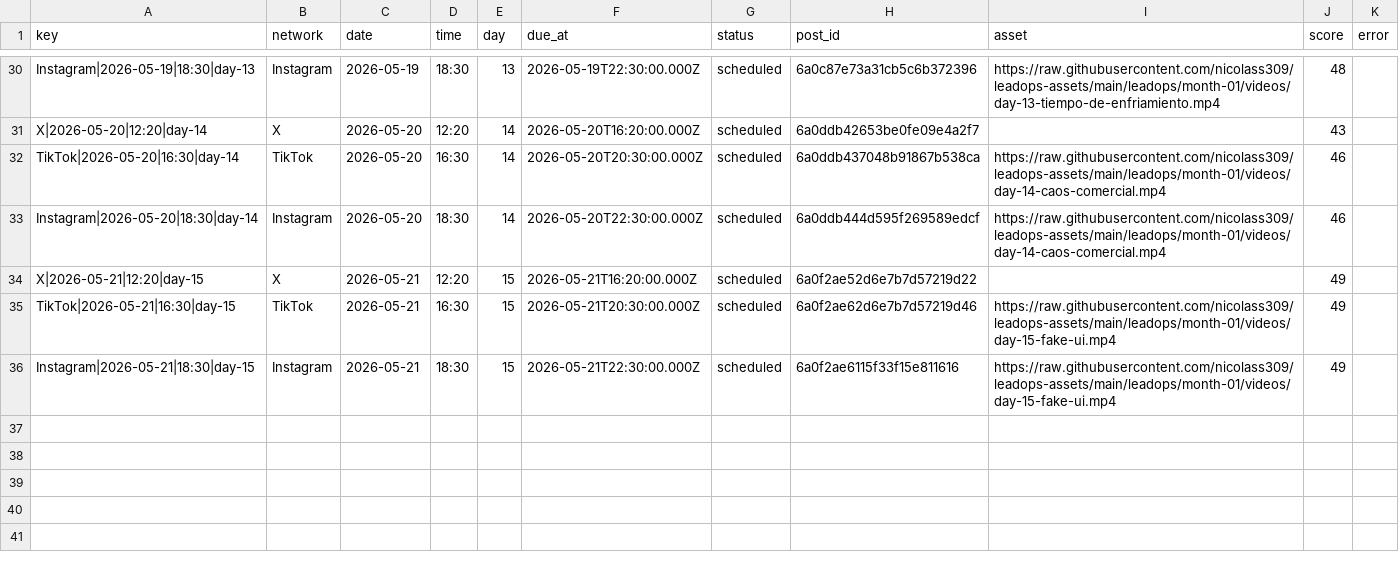
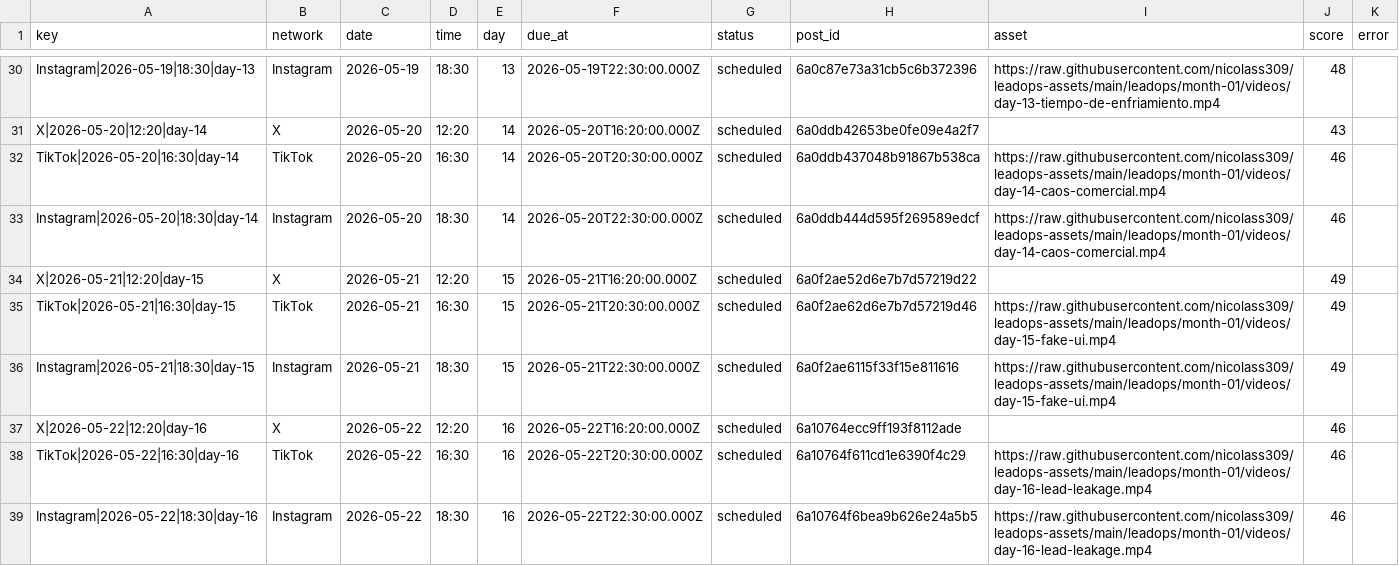
Before and after one commit to nicolass309/leadops-assets, a CSV file: automation/state/scheduled-posts.csv, drawn as a sheet; only a part is shown, gaps mark what is left out.

Commit message:
LeadOps daily publishing state

```diff
--- a/automation/state/scheduled-posts.csv
+++ b/automation/state/scheduled-posts.csv
@@ -36 +36,4 @@ key,network,date,time,day,due_at,status,post_id,asset,score,error
 "Instagram|2026-05-21|18:30|day-15","Instagram","2026-05-21","18:30","15","2026-05-21T22:30:00.000Z","scheduled","6a0f2ae6115f33f15e811616","https://raw.githubusercontent.com/nicolass309/leadops-assets/main/leadops/month-01/videos/day-15-fake-ui.mp4","49",""
+"X|2026-05-22|12:20|day-16","X","2026-05-22","12:20","16","2026-05-22T16:20:00.000Z","scheduled","6a10764ecc9ff193f8112ade","","46",""
+"TikTok|2026-05-22|16:30|day-16","TikTok","2026-05-22","16:30","16","2026-05-22T20:30:00.000Z","scheduled","6a10764f611cd1e6390f4c29","https://raw.githubusercontent.com/nicolass309/leadops-assets/main/leadops/month-01/videos/day-16-lead-leakage.mp4","46",""
+"Instagram|2026-05-22|18:30|day-16","Instagram","2026-05-22","18:30","16","2026-05-22T22:30:00.000Z","scheduled","6a10764f6bea9b626e24a5b5","https://raw.githubusercontent.com/nicolass309/leadops-assets/main/leadops/month-01/videos/day-16-lead-leakage.mp4","46",""
```
Also changed, not shown: github-assets-manifest.csv, 3 other files.
